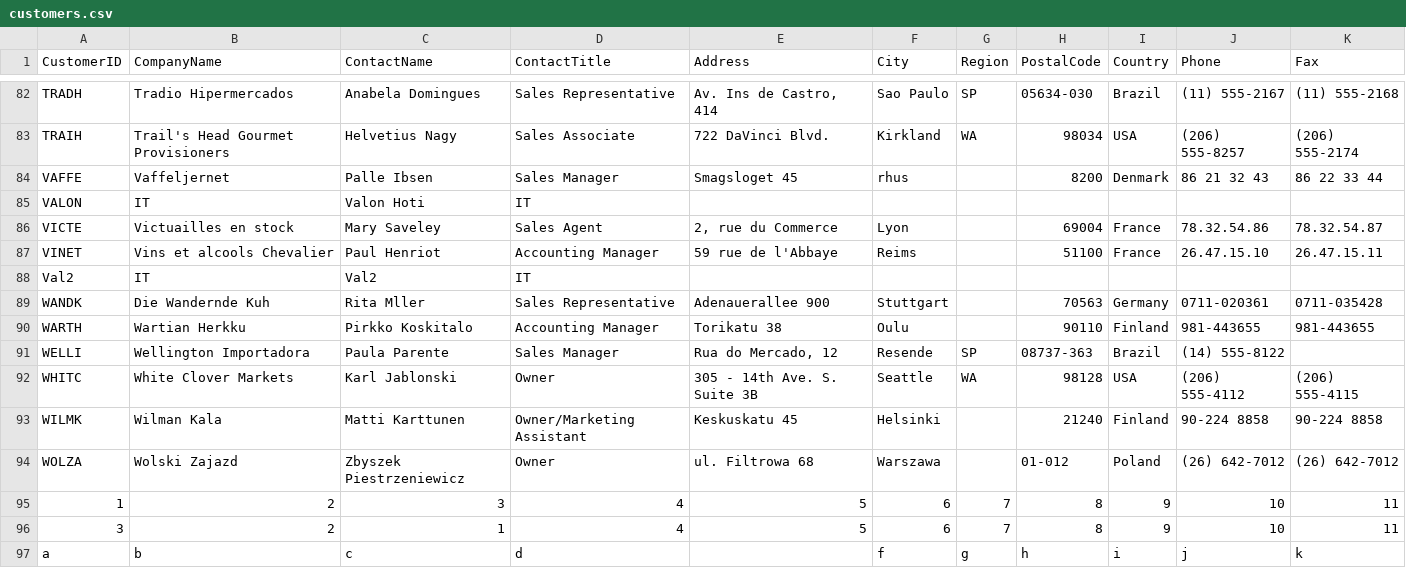
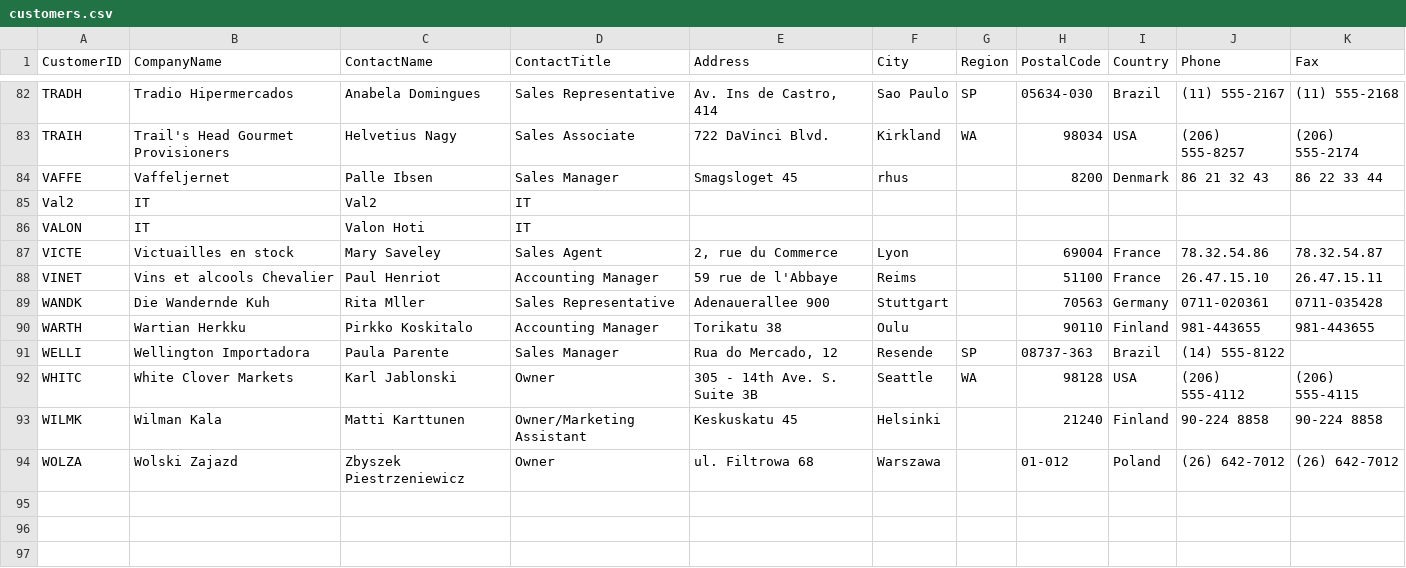
Before and after one commit to AMaini503/ColumbiaCourseProjects, a CSV file: Introduction to Databases/Assignments/1a/customers.csv, drawn as a sheet; only a part is shown, gaps mark what is left out.

```diff
--- a/Introduction to Databases/Assignments/1a/customers.csv
+++ b/Introduction to Databases/Assignments/1a/customers.csv
@@ -84,2 +84,3 @@
 "VAFFE","Vaffeljernet","Palle Ibsen","Sales Manager","Smagsloget 45","rhus","","8200","Denmark","86 21 32 43","86 22 33 44"
+"Val2 ","IT","Val2","IT","","","","","","",""
 "VALON","IT","Valon Hoti","IT","","","","","","",""
@@ -87,3 +88,2 @@
 "VINET","Vins et alcools Chevalier","Paul Henriot","Accounting Manager","59 rue de l'Abbaye","Reims","","51100","France","26.47.15.10","26.47.15.11"
-"Val2 ","IT","Val2","IT","","","","","","",""
 "WANDK","Die Wandernde Kuh","Rita Mller","Sales Representative","Adenauerallee 900","Stuttgart","","70563","Germany","0711-020361","0711-035428"
@@ -94,4 +94 @@
 "WOLZA","Wolski  Zajazd","Zbyszek Piestrzeniewicz","Owner","ul. Filtrowa 68","Warszawa","","01-012","Poland","(26) 642-7012","(26) 642-7012"
-"1","2","3","4","5","6","7","8","9","10","11"
-"3","2","1","4","5","6","7","8","9","10","11"
-"a","b","c","d","","f","g","h","i","j","k"
```
Also changed, not shown: Introduction to Databases/Assignments/1a/orders.csv, 10 other files.
